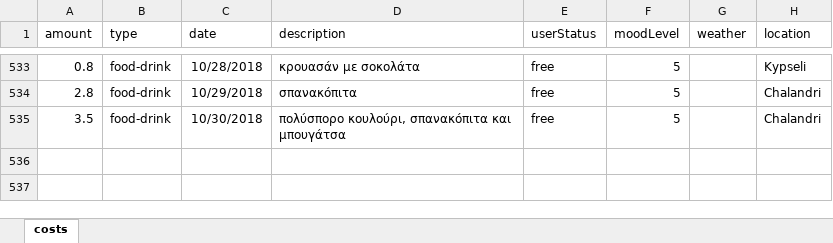
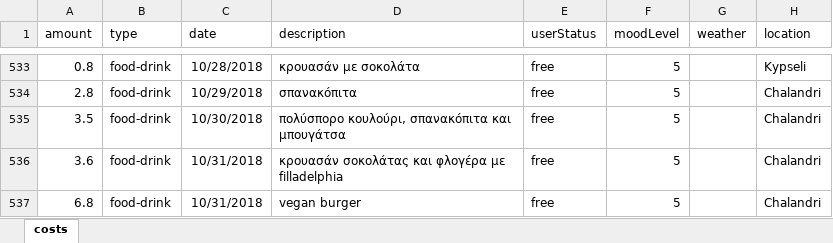
Before and after one commit to Stamanos/Financial-Organization, an Excel workbook: DataBase/costs.xlsx, sheet costs, drawn as a sheet; only a part is shown, gaps mark what is left out; values as stored, in another font and other column widths than the file's, no borders; table styles not drawn; the diff names each change by its address in the sheet, - before the commit and + after, or states it on an @@ line.

Commit message:
update Wednesday costs

```diff
--- a/DataBase/costs.xlsx (sheet costs)
+++ b/DataBase/costs.xlsx (sheet costs)
+row 536: 3.6 | food-drink | 10/31/2018 | κρουασάν σοκολάτας και φλογέρα με filladelphia | free | 5 |  | Chalandri
+row 537: 6.8 | food-drink | 10/31/2018 | vegan burger | free | 5 |  | Chalandri
```
